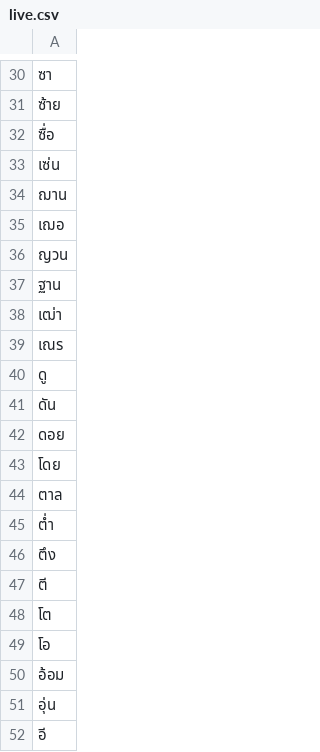
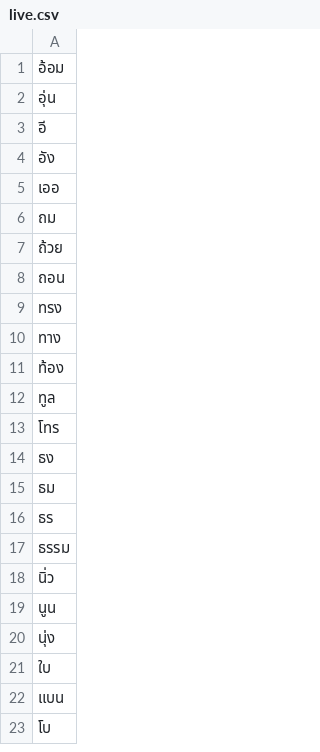
Before and after one commit to ParamaWattanakrai/NLP_Sandbox, a CSV file: Data/train/live.csv (was Data/categorys/live.csv), drawn as a sheet; only a part is shown, gaps mark what is left out; the shorter side is filled out with more unchanged rows; the diff covers the shown part only; the diff names each change by its address in the sheet, - before the commit and + after, or states it on an @@ line.

```diff
--- a/Data/categorys/live.csv
+++ b/Data/train/live.csv
-row 30: ซา
-row 31: ซ้าย
-row 32: ซื่อ
-row 33: เซ่น
-row 34: ฌาน
-row 35: เฌอ
-row 36: ญวน
-row 37: ฐาน
-row 38: เฒ่า
-row 39: เณร
-row 40: ดู
-row 41: ดัน
-row 42: ดอย
-row 43: โดย
-row 44: ตาล
-row 45: ต่ำ
-row 46: ตึง
-row 47: ตี
-row 48: โต
-row 49: โอ
```
Also changed, not shown: 29 removed rows elsewhere in this file, 4 other files.
